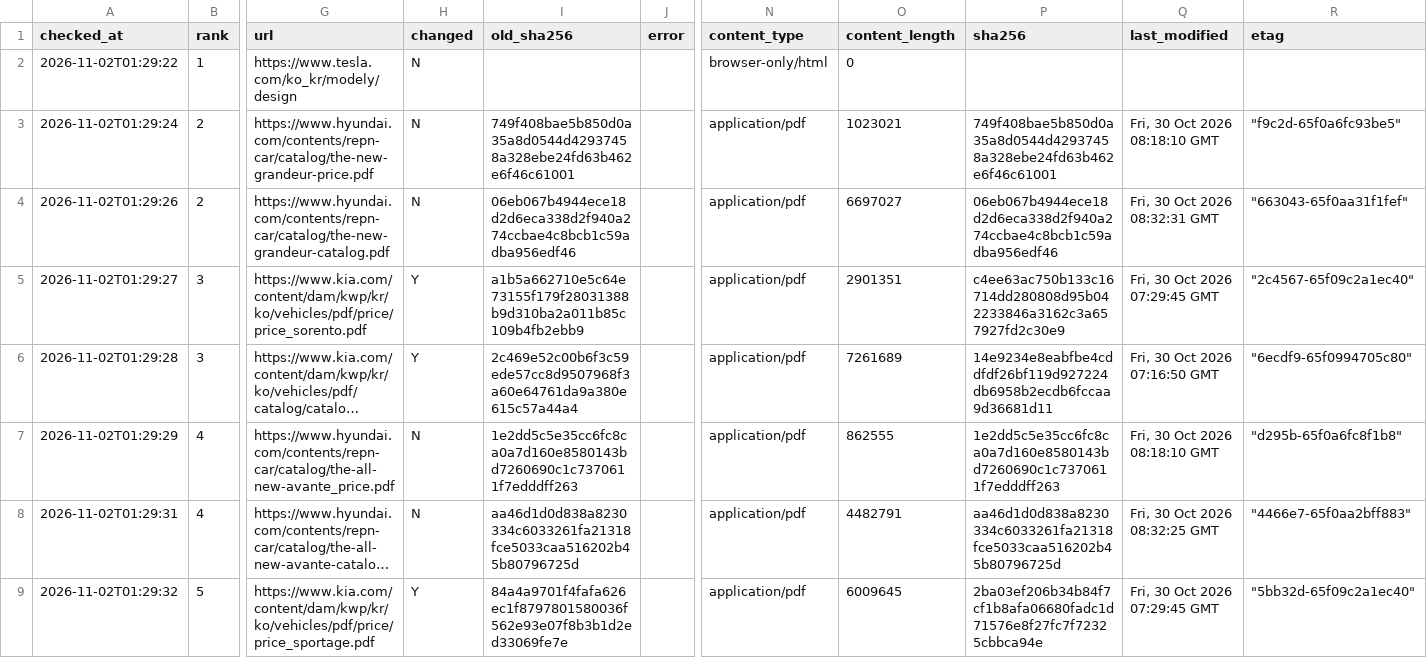
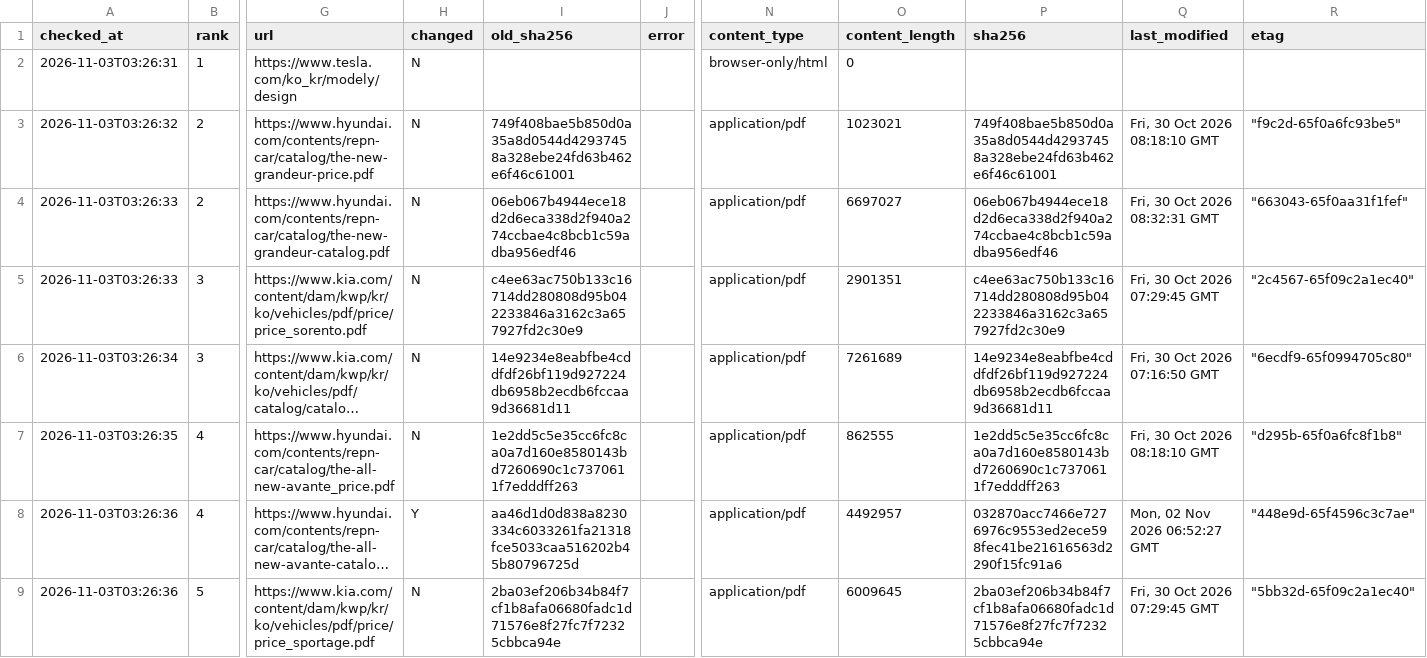
Before and after one commit to talgpro1-art/youngman-helper, a CSV file: data/link_status.csv, drawn as a sheet; only a part is shown, gaps mark what is left out; long unchanged cells end in …; the diff covers the shown part only; the diff names each change by its address in the sheet, - before the commit and + after, or states it on an @@ line.

```diff
--- a/data/link_status.csv
+++ b/data/link_status.csv
-A2 (checked_at): 2026-11-02T01:29:22
+A2 (checked_at): 2026-11-03T03:26:31
-A3 (checked_at): 2026-11-02T01:29:24
+A3 (checked_at): 2026-11-03T03:26:32
-A4 (checked_at): 2026-11-02T01:29:26
+A4 (checked_at): 2026-11-03T03:26:33
-A5 (checked_at): 2026-11-02T01:29:27
+A5 (checked_at): 2026-11-03T03:26:33
-H5:H6 (changed): Y
+H5:H6 (changed): N
-I5 (old_sha256): a1b5a662710e5c64e73155f179f28031388b9d310ba2a011b85c109b4fb2ebb9
+I5 (old_sha256): c4ee63ac750b133c16714dd280808d95b042233846a3162c3a657927fd2c30e9
-A6 (checked_at): 2026-11-02T01:29:28
+A6 (checked_at): 2026-11-03T03:26:34
-I6 (old_sha256): 2c469e52c00b6f3c59ede57cc8d9507968f3a60e64761da9a380e615c57a44a4
+I6 (old_sha256): 14e9234e8eabfbe4cddfdf26bf119d927224db6958b2ecdb6fccaa9d36681d11
-A7 (checked_at): 2026-11-02T01:29:29
+A7 (checked_at): 2026-11-03T03:26:35
-A8 (checked_at): 2026-11-02T01:29:31
+A8 (checked_at): 2026-11-03T03:26:36
-H8 (changed): N
+H8 (changed): Y
-O8 (content_length): 4482791
+O8 (content_length): 4492957
-P8 (sha256): aa46d1d0d838a8230334c6033261fa21318fce5033caa516202b45b80796725d
+P8 (sha256): 032870acc7466e7276976c9553ed2ece598fec41be21616563d2290f15fc91a6
-Q8 (last_modified): Fri, 30 Oct 2026 08:32:25 GMT
+Q8 (last_modified): Mon, 02 Nov 2026 06:52:27 GMT
-R8 (etag): "4466e7-65f0aa2bff883"
+R8 (etag): "448e9d-65f4596c3c7ae"
-A9 (checked_at): 2026-11-02T01:29:32
+A9 (checked_at): 2026-11-03T03:26:36
-H9 (changed): Y
+H9 (changed): N
-I9 (old_sha256): 84a4a9701f4fafa626ec1f8797801580036f562e93e07f8b3b1d2ed33069fe7e
+I9 (old_sha256): 2ba03ef206b34b84f7cf1b8afa06680fadc1d71576e8f27fc7f72325cbbca94e
```
Also changed, not shown: 136 edited cells elsewhere in this file, 1 other file.
